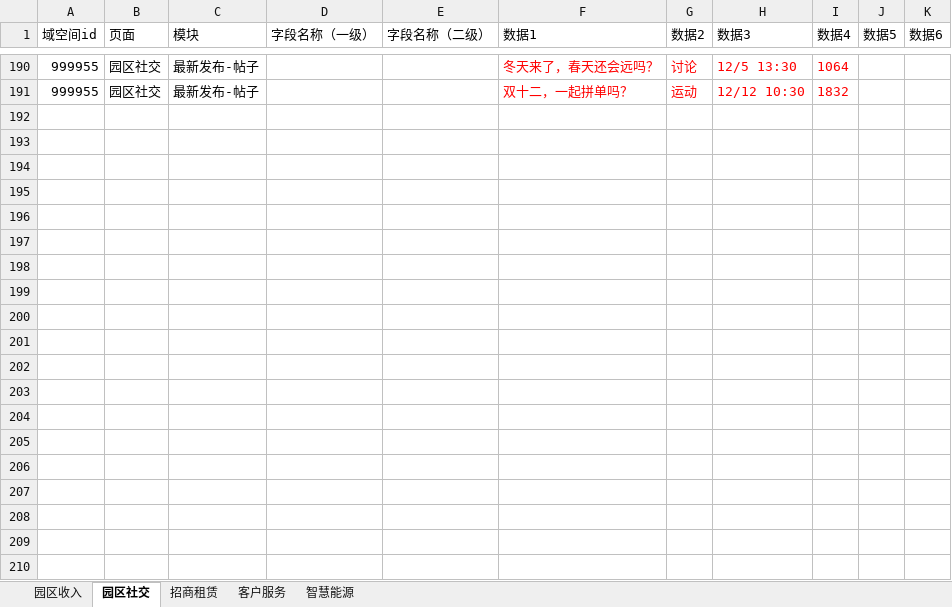
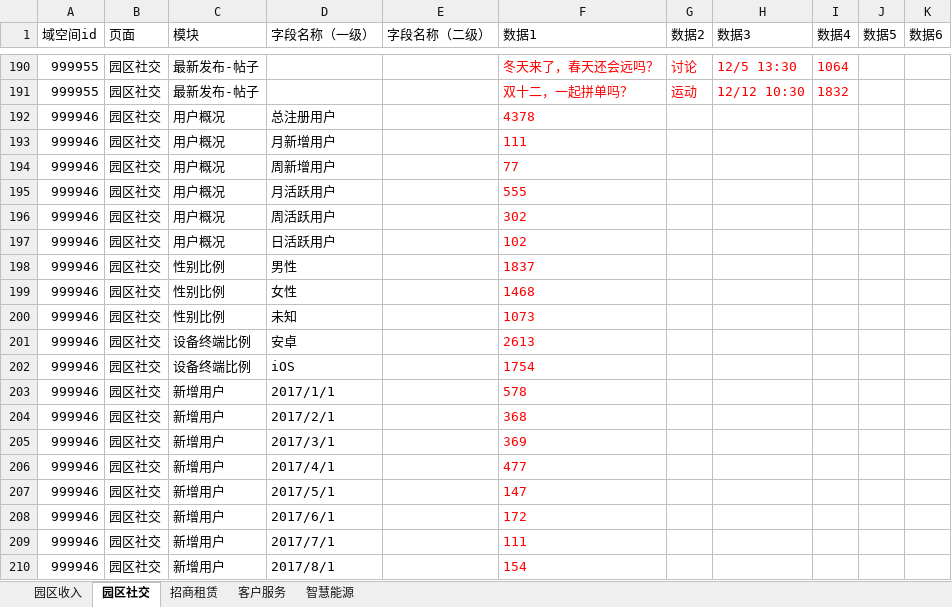
Before and after one commit to pyruswitch/data-visualization, an Excel workbook: workbook.xlsx, sheet 园区社交, drawn as a sheet; only a part is shown, gaps mark what is left out; values as stored, in another font and other column widths than the file's, no borders; the diff covers the shown part only; the diff names each change by its address in the sheet, - before the commit and + after, or states it on an @@ line.

```diff
--- a/workbook.xlsx (sheet 园区社交)
+++ b/workbook.xlsx (sheet 园区社交)
+row 192: 999946 | 园区社交 | 用户概况 | 总注册用户 |  | 4378
+row 193: 999946 | 园区社交 | 用户概况 | 月新增用户 |  | 111
+row 194: 999946 | 园区社交 | 用户概况 | 周新增用户 |  | 77
+row 195: 999946 | 园区社交 | 用户概况 | 月活跃用户 |  | 555
+row 196: 999946 | 园区社交 | 用户概况 | 周活跃用户 |  | 302
+row 197: 999946 | 园区社交 | 用户概况 | 日活跃用户 |  | 102
+row 198: 999946 | 园区社交 | 性别比例 | 男性 |  | 1837
+row 199: 999946 | 园区社交 | 性别比例 | 女性 |  | 1468
+row 200: 999946 | 园区社交 | 性别比例 | 未知 |  | 1073
+row 201: 999946 | 园区社交 | 设备终端比例 | 安卓 |  | 2613
+row 202: 999946 | 园区社交 | 设备终端比例 | iOS |  | 1754
+row 203: 999946 | 园区社交 | 新增用户 | 2017/1/1 |  | 578
+row 204: 999946 | 园区社交 | 新增用户 | 2017/2/1 |  | 368
+row 205: 999946 | 园区社交 | 新增用户 | 2017/3/1 |  | 369
+row 206: 999946 | 园区社交 | 新增用户 | 2017/4/1 |  | 477
+row 207: 999946 | 园区社交 | 新增用户 | 2017/5/1 |  | 147
+row 208: 999946 | 园区社交 | 新增用户 | 2017/6/1 |  | 172
+row 209: 999946 | 园区社交 | 新增用户 | 2017/7/1 |  | 111
+row 210: 999946 | 园区社交 | 新增用户 | 2017/8/1 |  | 154
```
Also changed, not shown: 77 added rows elsewhere in this sheet, sheet 客户服务, sheet 园区收入, sheet 智慧能源, sheet 招商租赁, 2 other files.
